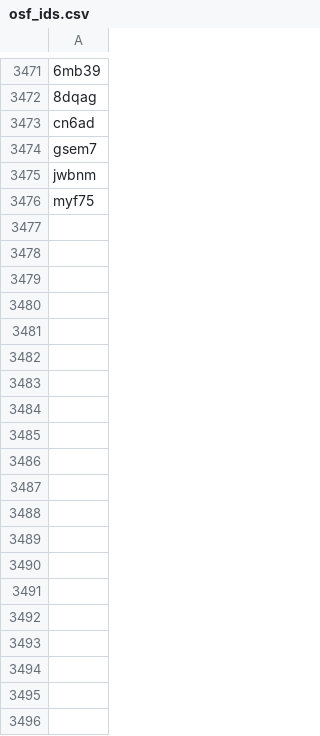
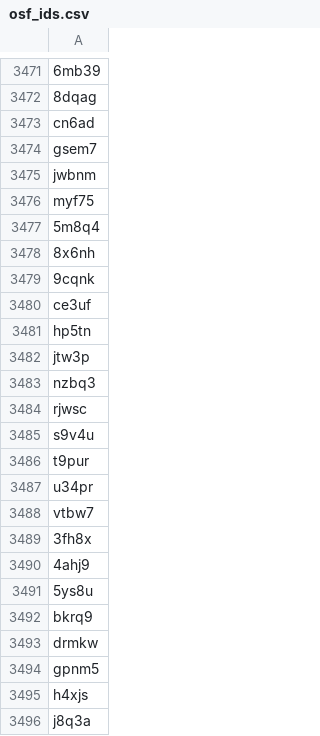
Before and after one commit to sumtxt/picnic_preprints, a CSV file: memory/osf_ids.csv, drawn as a sheet; only a part is shown, gaps mark what is left out; the diff covers the shown part only.

```diff
--- a/memory/osf_ids.csv
+++ b/memory/osf_ids.csv
@@ -3476 +3476,21 @@ jwbnm
 myf75
+5m8q4
+8x6nh
+9cqnk
+ce3uf
+hp5tn
+jtw3p
+nzbq3
+rjwsc
+s9v4u
+t9pur
+u34pr
+vtbw7
+3fh8x
+4ahj9
+5ys8u
+bkrq9
+drmkw
+gpnm5
+h4xjs
+j8q3a
```
Also changed, not shown: 42 added rows elsewhere in this file, 1 other file.
